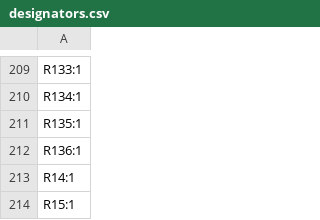
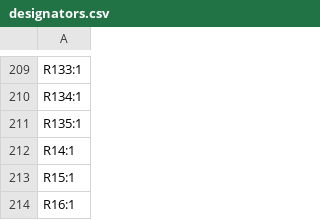
Before and after one commit to thermseekr/esp-24v-16ch, a CSV file: V5/production/designators.csv, drawn as a sheet; only a part is shown, gaps mark what is left out; the shorter side is filled out with more unchanged rows.

```diff
--- a/V5/production/designators.csv
+++ b/V5/production/designators.csv
@@ -211,3 +211,2 @@ R134:1
 R135:1
-R136:1
 R14:1
```
Also changed, not shown: V5/production/bom.csv, V5/production/positions.csv, 11 other files.
